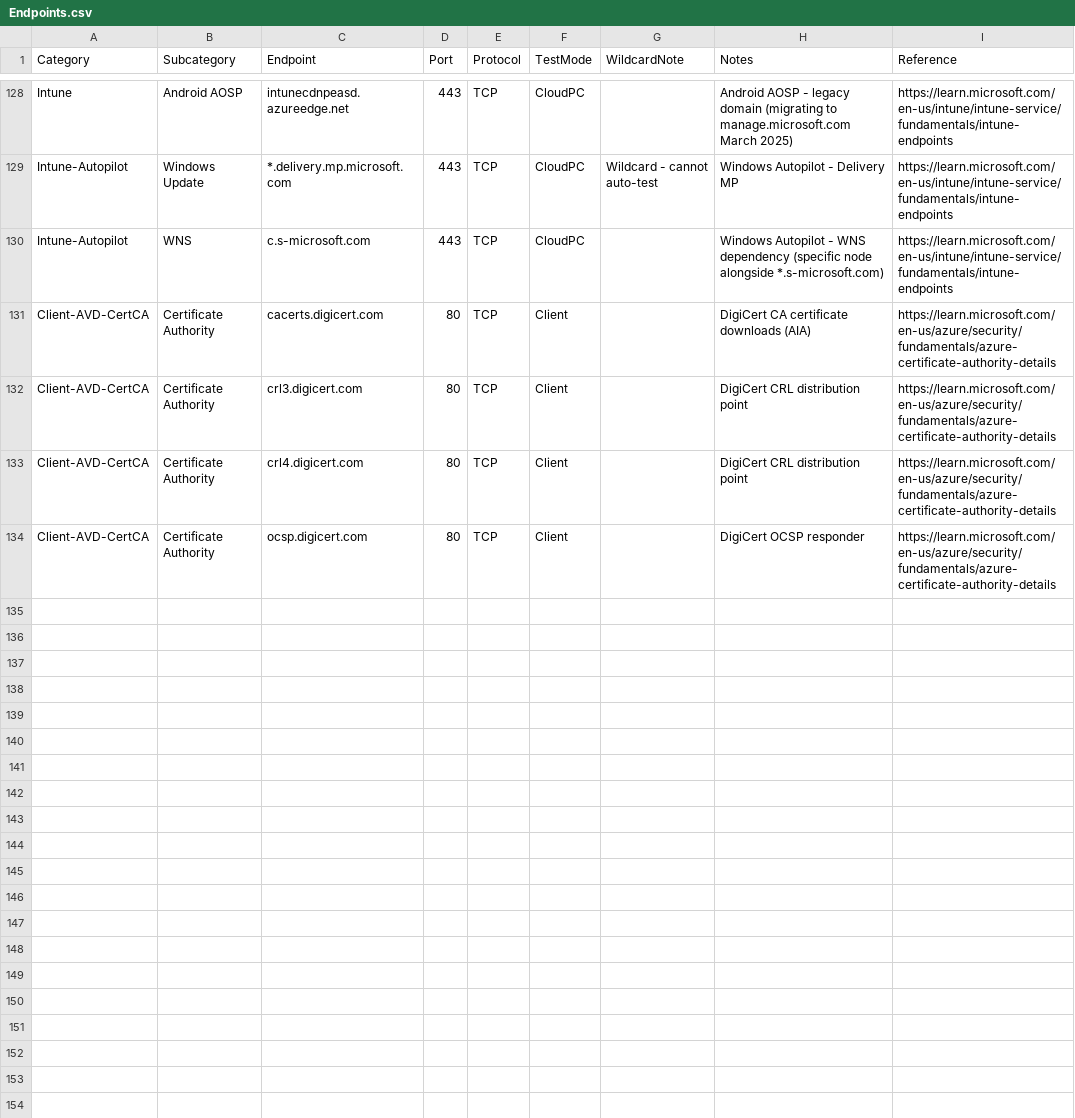
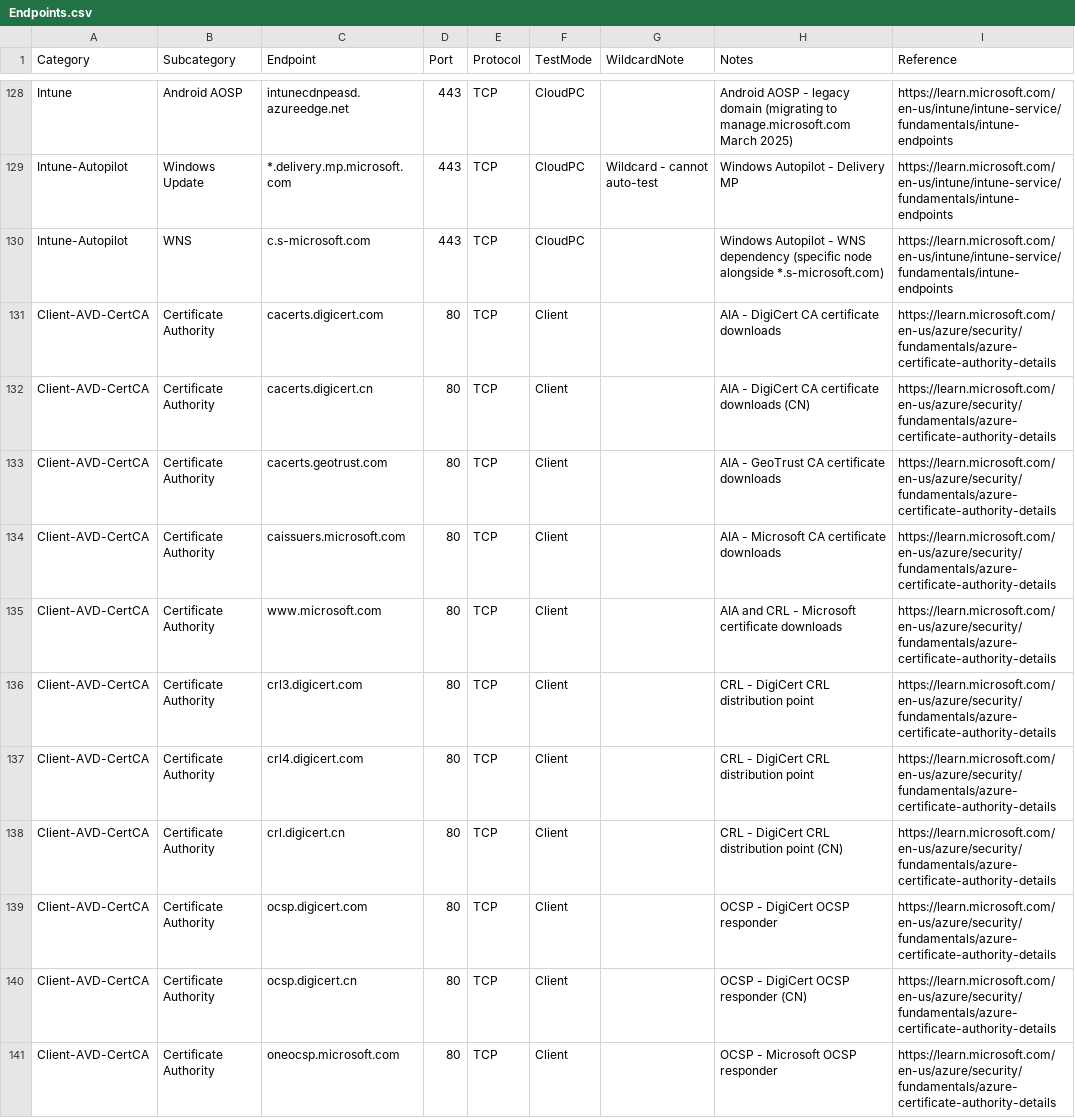
Before and after one commit to bowkercloud/windows365, a CSV file: Endpoints.csv, drawn as a sheet; only a part is shown, gaps mark what is left out.

```diff
--- a/Endpoints.csv
+++ b/Endpoints.csv
@@ -130,5 +130,12 @@ Intune-Autopilot,Windows Update,*.delivery.mp.microsoft.com,443,TCP,CloudPC,Wild
 Intune-Autopilot,WNS,c.s-microsoft.com,443,TCP,CloudPC,,Windows Autopilot - WNS dependency (specific node alongside *.s-microsoft.com),https://learn.microsoft.com/en-us/intune/intune-service/fundamentals/intune-endpoints
-Client-AVD-CertCA,Certificate Authority,cacerts.digicert.com,80,TCP,Client,,DigiCert CA certificate downloads (AIA),https://learn.microsoft.com/en-us/azure/security/fundamentals/azure-certificate-authority-details
-Client-AVD-CertCA,Certificate Authority,crl3.digicert.com,80,TCP,Client,,DigiCert CRL distribution point,https://learn.microsoft.com/en-us/azure/security/fundamentals/azure-certificate-authority-details
-Client-AVD-CertCA,Certificate Authority,crl4.digicert.com,80,TCP,Client,,DigiCert CRL distribution point,https://learn.microsoft.com/en-us/azure/security/fundamentals/azure-certificate-authority-details
-Client-AVD-CertCA,Certificate Authority,ocsp.digicert.com,80,TCP,Client,,DigiCert OCSP responder,https://learn.microsoft.com/en-us/azure/security/fundamentals/azure-certificate-authority-details
+Client-AVD-CertCA,Certificate Authority,cacerts.digicert.com,80,TCP,Client,,AIA - DigiCert CA certificate downloads,https://learn.microsoft.com/en-us/azure/security/fundamentals/azure-certificate-authority-details
+Client-AVD-CertCA,Certificate Authority,cacerts.digicert.cn,80,TCP,Client,,AIA - DigiCert CA certificate downloads (CN),https://learn.microsoft.com/en-us/azure/security/fundamentals/azure-certificate-authority-details
+Client-AVD-CertCA,Certificate Authority,cacerts.geotrust.com,80,TCP,Client,,AIA - GeoTrust CA certificate downloads,https://learn.microsoft.com/en-us/azure/security/fundamentals/azure-certificate-authority-details
+Client-AVD-CertCA,Certificate Authority,caissuers.microsoft.com,80,TCP,Client,,AIA - Microsoft CA certificate downloads,https://learn.microsoft.com/en-us/azure/security/fundamentals/azure-certificate-authority-details
+Client-AVD-CertCA,Certificate Authority,www.microsoft.com,80,TCP,Client,,AIA and CRL - Microsoft certificate downloads,https://learn.microsoft.com/en-us/azure/security/fundamentals/azure-certificate-authority-details
+Client-AVD-CertCA,Certificate Authority,crl3.digicert.com,80,TCP,Client,,CRL - DigiCert CRL distribution point,https://learn.microsoft.com/en-us/azure/security/fundamentals/azure-certificate-authority-details
+Client-AVD-CertCA,Certificate Authority,crl4.digicert.com,80,TCP,Client,,CRL - DigiCert CRL distribution point,https://learn.microsoft.com/en-us/azure/security/fundamentals/azure-certificate-authority-details
+Client-AVD-CertCA,Certificate Authority,crl.digicert.cn,80,TCP,Client,,CRL - DigiCert CRL distribution point (CN),https://learn.microsoft.com/en-us/azure/security/fundamentals/azure-certificate-authority-details
+Client-AVD-CertCA,Certificate Authority,ocsp.digicert.com,80,TCP,Client,,OCSP - DigiCert OCSP responder,https://learn.microsoft.com/en-us/azure/security/fundamentals/azure-certificate-authority-details
+Client-AVD-CertCA,Certificate Authority,ocsp.digicert.cn,80,TCP,Client,,OCSP - DigiCert OCSP responder (CN),https://learn.microsoft.com/en-us/azure/security/fundamentals/azure-certificate-authority-details
+Client-AVD-CertCA,Certificate Authority,oneocsp.microsoft.com,80,TCP,Client,,OCSP - Microsoft OCSP responder,https://learn.microsoft.com/en-us/azure/security/fundamentals/azure-certificate-authority-details
```
Also changed, not shown: 1 other file.
